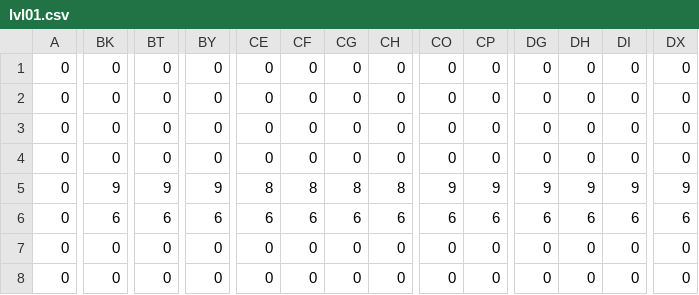
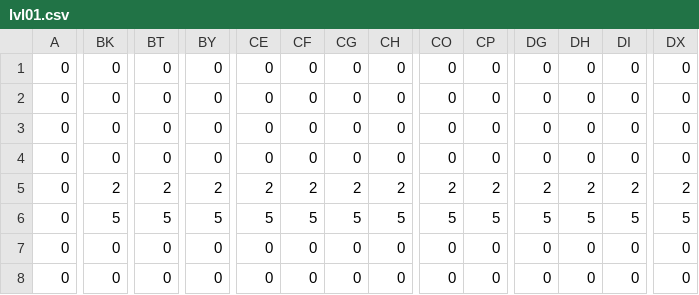
Before and after one commit to njten/java_projekt, a CSV file: src/main/resources/levels/lvl01.csv, drawn as a sheet; only a part is shown, gaps mark what is left out; the diff covers the shown part only; the diff names each change by its address in the sheet, - before the commit and + after, or states it on an @@ line.

```diff
--- a/src/main/resources/levels/lvl01.csv
+++ b/src/main/resources/levels/lvl01.csv
-BK5: 9
+BK5: 2
-BT5: 9
+BT5: 2
-BY5: 9
+BY5: 2
-CE5: 8
+CE5: 2
-CF5: 8
+CF5: 2
-CG5: 8
+CG5: 2
-CH5: 8
+CH5: 2
-CO5: 9
+CO5: 2
-CP5: 9
+CP5: 2
-DG5: 9
+DG5: 2
-DH5: 9
+DH5: 2
-DI5: 9
+DI5: 2
-DX5: 9
+DX5: 2
-BK6: 6
+BK6: 5
-BT6: 6
+BT6: 5
-BY6: 6
+BY6: 5
-CE6: 6
+CE6: 5
-CF6: 6
+CF6: 5
-CG6: 6
+CG6: 5
-CH6: 6
+CH6: 5
-CO6: 6
+CO6: 5
-CP6: 6
+CP6: 5
-DG6: 6
+DG6: 5
-DH6: 6
+DH6: 5
-DI6: 6
+DI6: 5
-DX6: 6
+DX6: 5
```
Also changed, not shown: 36 edited cells elsewhere in this file, src/main/resources/levels/lvl02.csv, src/main/resources/levels/lvl03.csv, 9 other files.
